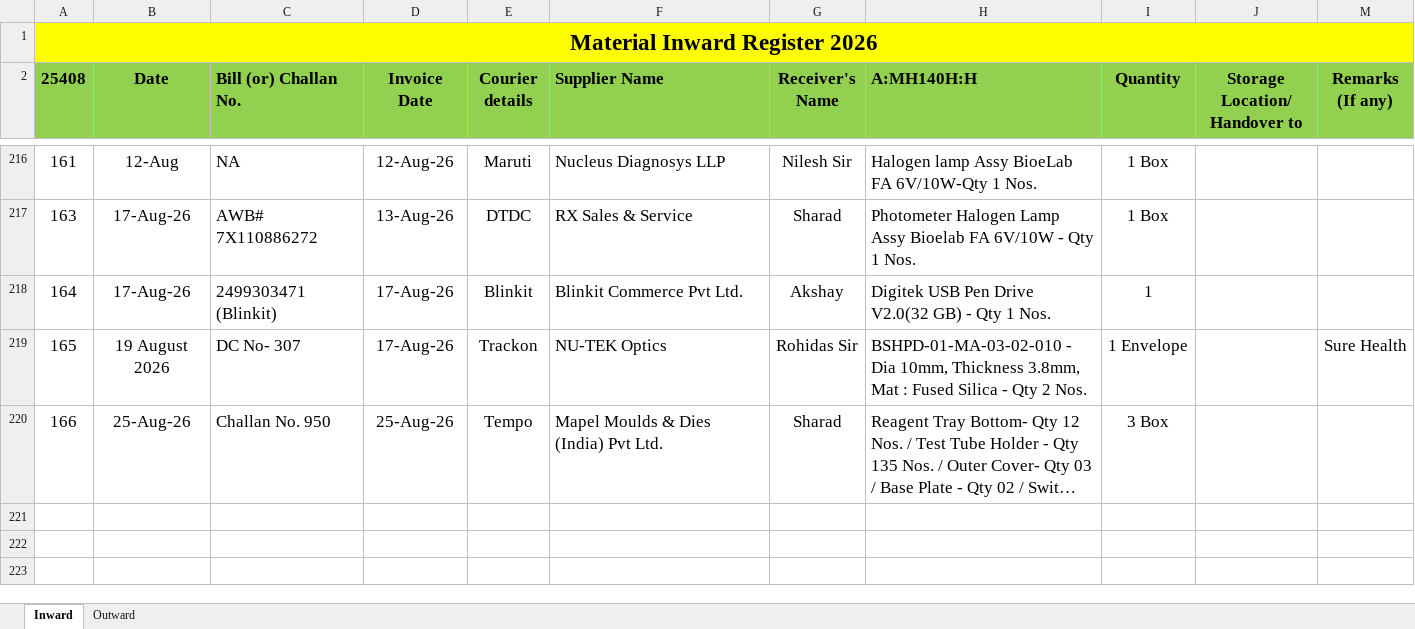
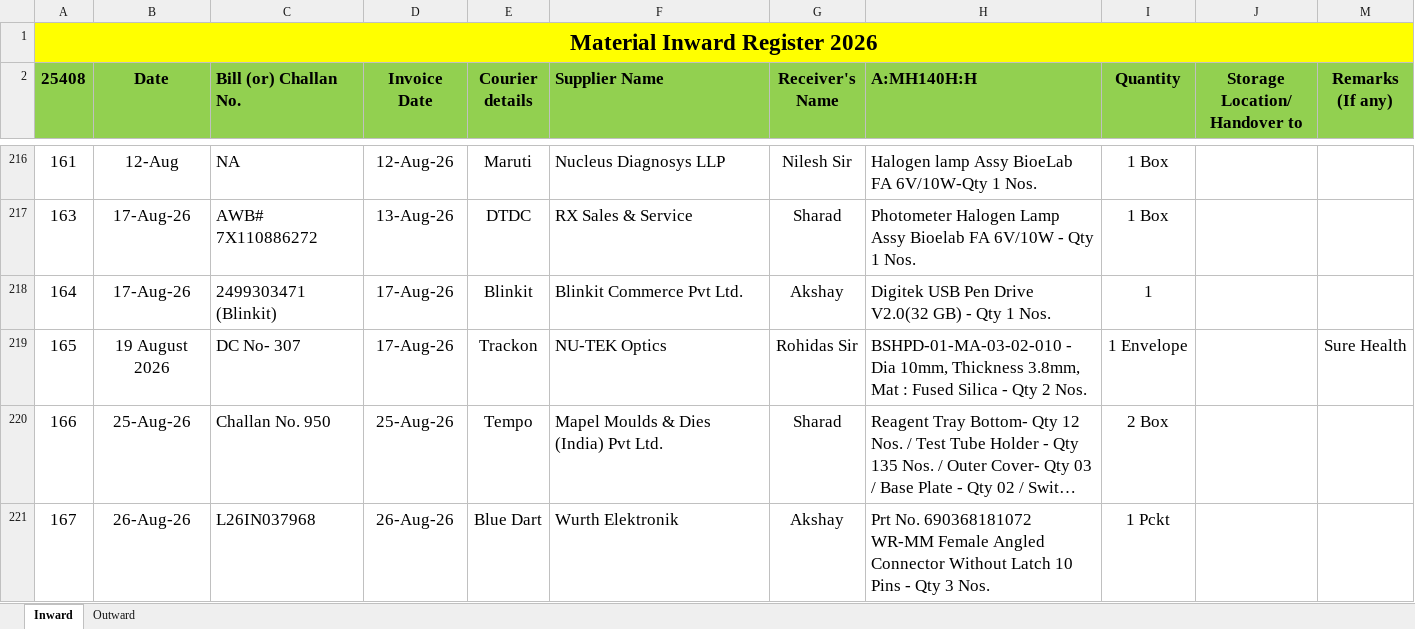
Before and after one commit to Rohidas1974/BioAmalDocument, an Excel workbook: Material Inward_Outward Register 2026.xlsx, sheet Inward, drawn as a sheet; only a part is shown, gaps mark what is left out; long unchanged cells end in …; values as stored, in another font and other column widths than the file's, no borders; the diff names each change by its address in the sheet, - before the commit and + after, or states it on an @@ line.

Commit message:
Auto-commit: 26-08-2026 11:56:36.12

```diff
--- a/Material Inward_Outward Register 2026.xlsx (sheet Inward)
+++ b/Material Inward_Outward Register 2026.xlsx (sheet Inward)
-I220 (Quantity): 3 Box
+I220 (Quantity): 2 Box
+row 221: 167 | 26-Aug-26 | L26IN037968 | 26-Aug-26 | Blue Dart | Wurth Elektronik | Akshay | Prt No. 690368181072 WR-MM Female Angled Connector Without Latch 10 Pins - Qty 3 Nos. | 1 Pckt
```
